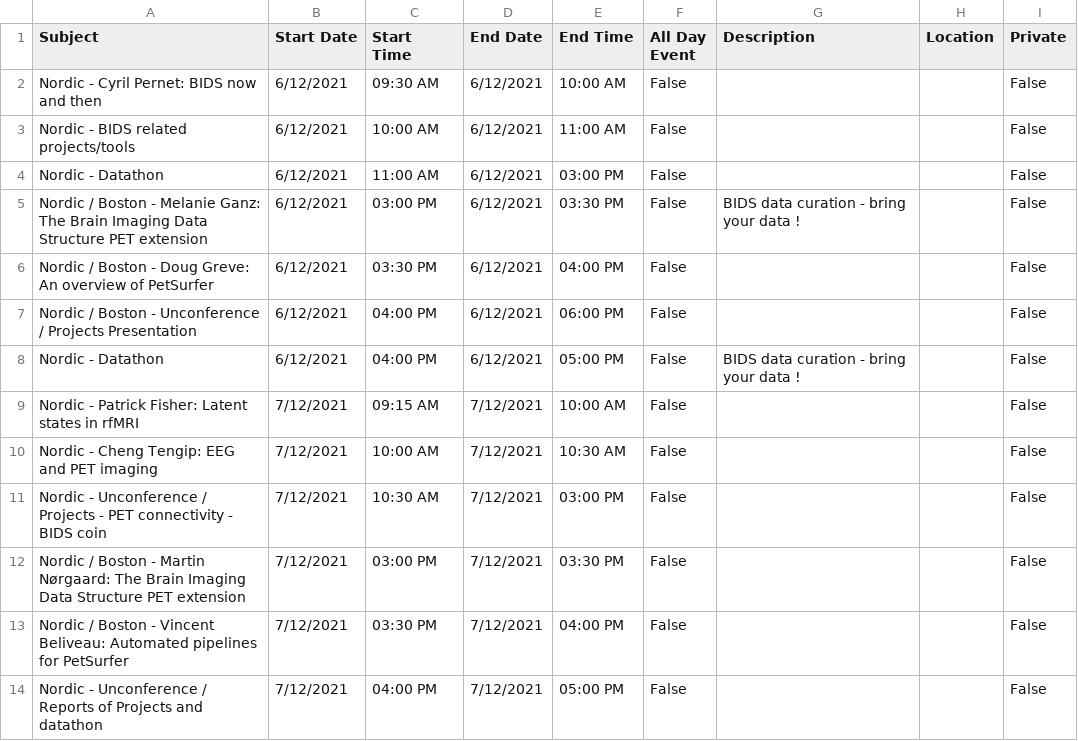
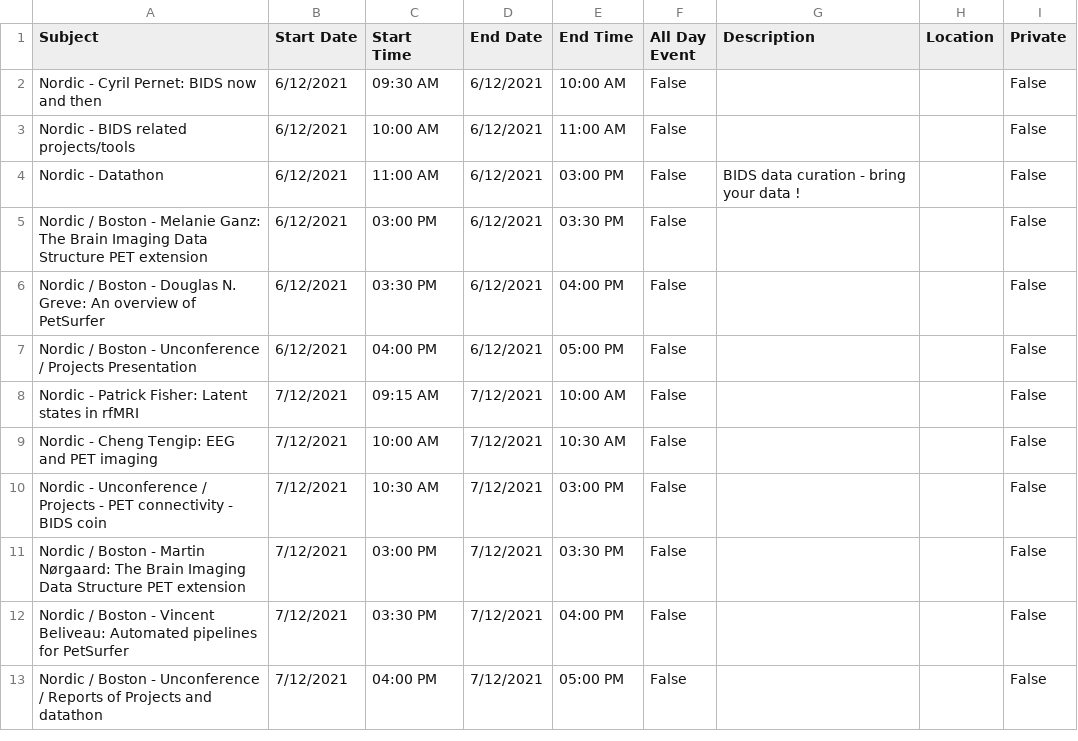
Before and after one commit to brainhackorg/global2021, a CSV file: events/nordic/bhg_nordic_2021_calendar.csv, drawn as a sheet.

```diff
--- a/events/nordic/bhg_nordic_2021_calendar.csv
+++ b/events/nordic/bhg_nordic_2021_calendar.csv
@@ -3,7 +3,6 @@ Nordic - Cyril Pernet: BIDS now and then,6/12/2021,09:30 AM,6/12/2021,10:00 AM,F
 Nordic -  BIDS related projects/tools,6/12/2021,10:00 AM,6/12/2021,11:00 AM,False,,,False
-Nordic - Datathon,6/12/2021,11:00 AM,6/12/2021,03:00 PM,False,,,False
-Nordic / Boston - Melanie Ganz: The Brain Imaging Data Structure PET extension,6/12/2021,03:00 PM,6/12/2021,03:30 PM,False,BIDS data curation - bring your data !,,False
-Nordic / Boston - Doug Greve: An overview of PetSurfer,6/12/2021,03:30 PM,6/12/2021,04:00 PM,False,,,False
-Nordic / Boston - Unconference / Projects Presentation,6/12/2021,04:00 PM,6/12/2021,06:00 PM,False,,,False
-Nordic - Datathon,6/12/2021,04:00 PM,6/12/2021,05:00 PM,False,BIDS data curation - bring your data !,,False
+Nordic - Datathon,6/12/2021,11:00 AM,6/12/2021,03:00 PM,False,BIDS data curation - bring your data !,,False
+Nordic / Boston - Melanie Ganz: The Brain Imaging Data Structure PET extension,6/12/2021,03:00 PM,6/12/2021,03:30 PM,False,,,False
+Nordic / Boston - Douglas N. Greve: An overview of PetSurfer,6/12/2021,03:30 PM,6/12/2021,04:00 PM,False,,,False
+Nordic / Boston - Unconference / Projects Presentation,6/12/2021,04:00 PM,6/12/2021,05:00 PM,False,,,False
 Nordic - Patrick Fisher: Latent states in rfMRI,7/12/2021,09:15 AM,7/12/2021,10:00 AM,False,,,False
@@ -13,2 +12,2 @@ Nordic / Boston - Martin Nørgaard: The Brain Imaging Data Structure PET extensi
 Nordic / Boston - Vincent Beliveau: Automated pipelines for PetSurfer,7/12/2021,03:30 PM,7/12/2021,04:00 PM,False,,,False
-Nordic - Unconference / Reports of Projects and datathon,7/12/2021,04:00 PM,7/12/2021,05:00 PM,False,,,False
+Nordic / Boston - Unconference / Reports of Projects and datathon,7/12/2021,04:00 PM,7/12/2021,05:00 PM,False,,,False
```
Also changed, not shown: 6 other files.
